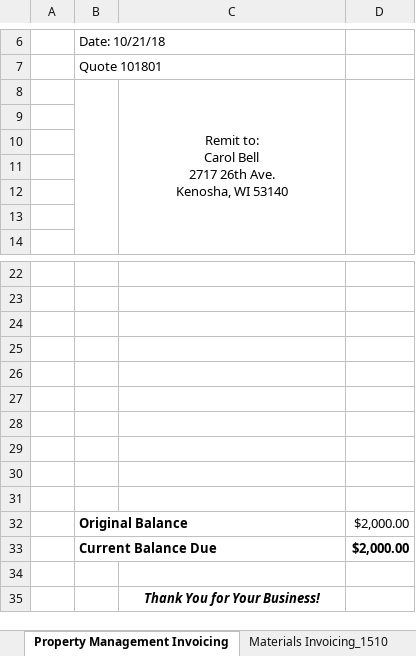
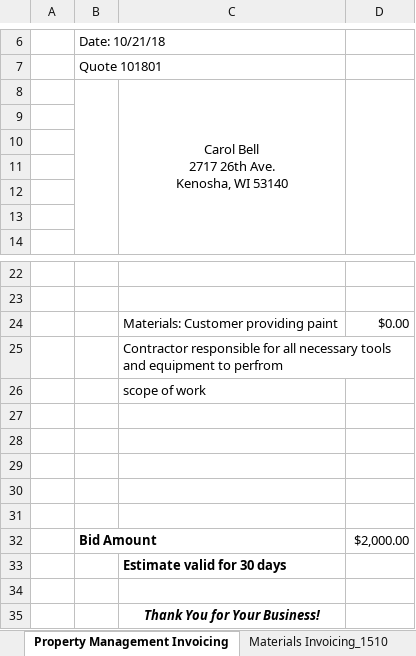
Before and after one commit to rayphaistos1/ATO-Contracting-LLC, an Excel workbook: Carol Bell Quote 101802.xlsx, sheet Property Management Invoicing, drawn as a sheet; only a part is shown, gaps mark what is left out; values as stored, in another font and other column widths than the file's, no borders; removed rows and columns are numbered as before the commit, all else as after; ↵ is a line break in a cell; the diff names each change by its address in the sheet, - before the commit and + after, or states it on an @@ line.

Commit message:
Update Carol Bell Quote 101802.xlsx
rays changes. Made from an invoice to a bid. Missing description.

```diff
--- a/Carol Bell Quote 101802.xlsx (sheet Property Management Invoicing)
+++ b/Carol Bell Quote 101802.xlsx (sheet Property Management Invoicing)
-C8: Remit to: ↵ Carol Bell…
+C8: Carol Bell…
+row 24:  |  | Materials: Customer providing paint | $0.00
+row 25:  |  | Contractor responsible for all necessary tools and equipment to perfrom
+row 26:  |  | scope of work
-row 29: (empty)
-row 30: (empty)
-row 31: (empty)
-row 32:  | Original Balance |  | $2,000.00
-B32: Current Balance Due
+B32: Bid Amount
-D32 bold: on
+D32 bold: off
+row 33:  |  | Estimate valid for 30 days
```
Also changed, not shown: formulas that keep their value.
